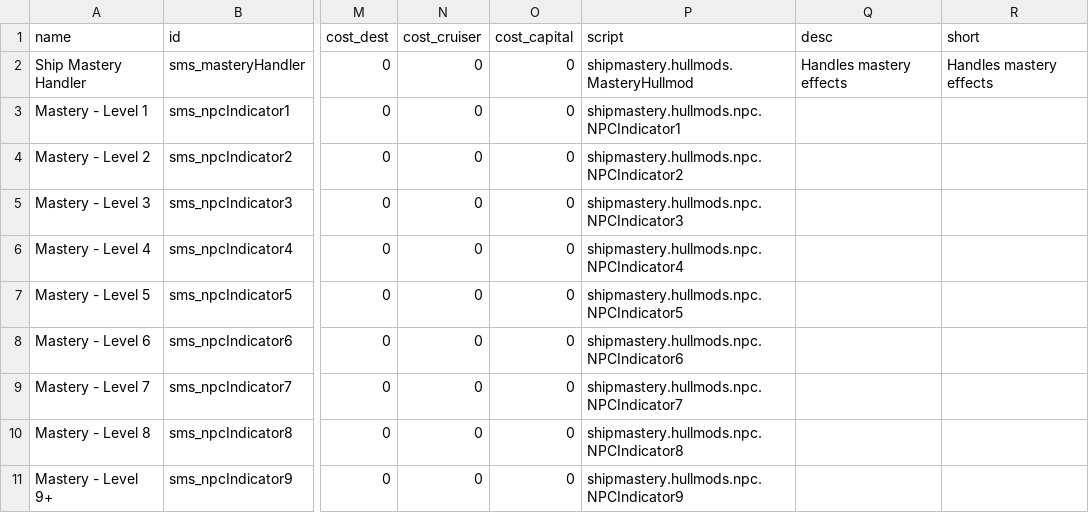
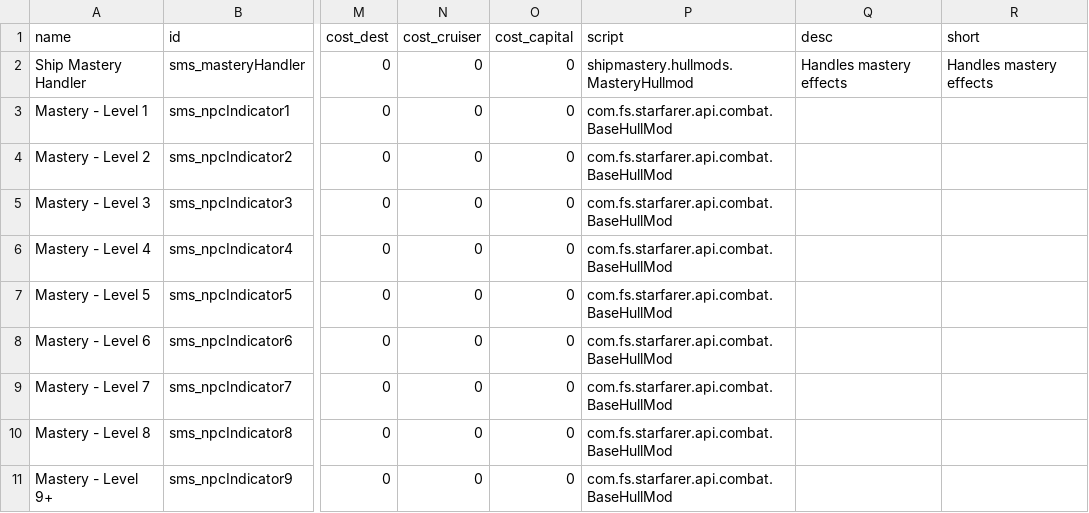
Before and after one commit to qcwxezda/Starsector-Ship-Mastery-System, a CSV file: data/hullmods/hull_mods.csv, drawn as a sheet; only a part is shown, gaps mark what is left out; the diff names each change by its address in the sheet, - before the commit and + after, or states it on an @@ line.

```diff
--- a/data/hullmods/hull_mods.csv
+++ b/data/hullmods/hull_mods.csv
-P3 (script): shipmastery.hullmods.npc.NPCIndicator1
+P3 (script): com.fs.starfarer.api.combat.BaseHullMod
-P4 (script): shipmastery.hullmods.npc.NPCIndicator2
+P4 (script): com.fs.starfarer.api.combat.BaseHullMod
-P5 (script): shipmastery.hullmods.npc.NPCIndicator3
+P5 (script): com.fs.starfarer.api.combat.BaseHullMod
-P6 (script): shipmastery.hullmods.npc.NPCIndicator4
+P6 (script): com.fs.starfarer.api.combat.BaseHullMod
-P7 (script): shipmastery.hullmods.npc.NPCIndicator5
+P7 (script): com.fs.starfarer.api.combat.BaseHullMod
-P8 (script): shipmastery.hullmods.npc.NPCIndicator6
+P8 (script): com.fs.starfarer.api.combat.BaseHullMod
-P9 (script): shipmastery.hullmods.npc.NPCIndicator7
+P9 (script): com.fs.starfarer.api.combat.BaseHullMod
-P10 (script): shipmastery.hullmods.npc.NPCIndicator8
+P10 (script): com.fs.starfarer.api.combat.BaseHullMod
-P11 (script): shipmastery.hullmods.npc.NPCIndicator9
+P11 (script): com.fs.starfarer.api.combat.BaseHullMod
```
Also changed, not shown: data/shipmastery/mastery_list.csv, 35 other files.
